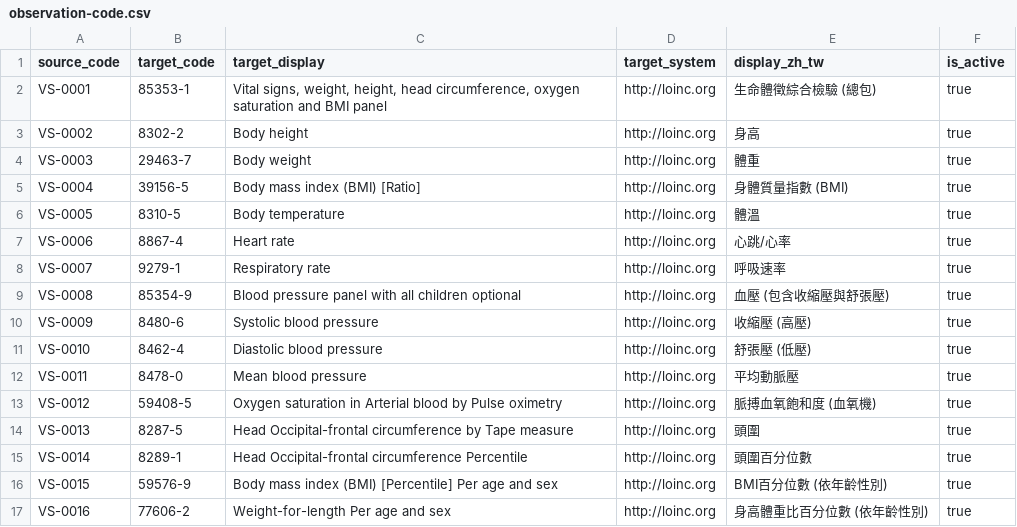
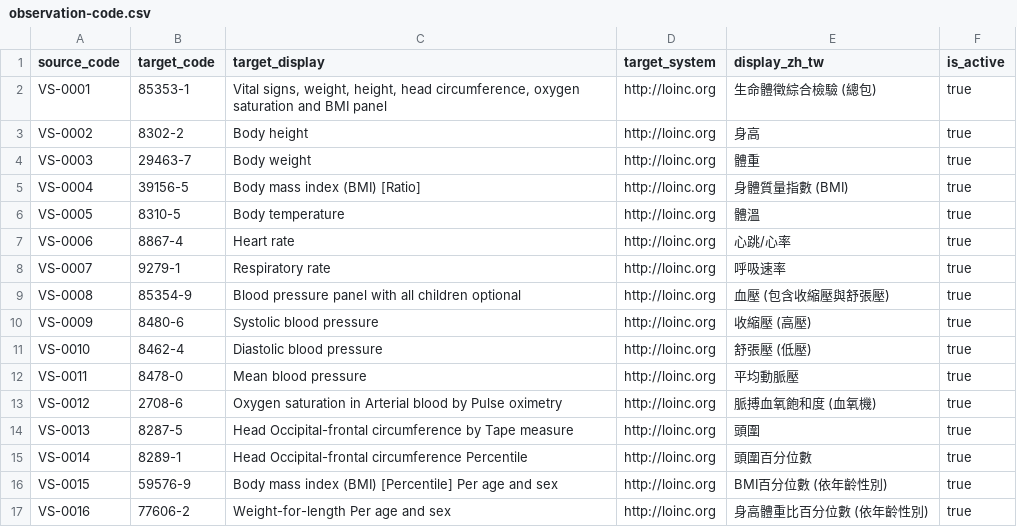
Before and after one commit to cylab-tw/fhirfox, a CSV file: dataset/converter/code-mappings/observation-code.csv, drawn as a sheet.

Commit message:
fix(converter): Refine observation mapping
Keep laboratory observations on the lab code mapping and
adjust Observation/MedicationRequest quantity writing so the
validator accepts the generated output.

```diff
--- a/dataset/converter/code-mappings/observation-code.csv
+++ b/dataset/converter/code-mappings/observation-code.csv
@@ -12,3 +12,3 @@ VS-0010,8462-4,Diastolic blood pressure,http://loinc.org,舒張壓 (低壓),true
 VS-0011,8478-0,Mean blood pressure,http://loinc.org,平均動脈壓,true
-VS-0012,59408-5,Oxygen saturation in Arterial blood by Pulse oximetry,http://loinc.org,脈搏血氧飽和度 (血氧機),true
+VS-0012,2708-6,Oxygen saturation in Arterial blood by Pulse oximetry,http://loinc.org,脈搏血氧飽和度 (血氧機),true
 VS-0013,8287-5,Head Occipital-frontal circumference by Tape measure,http://loinc.org,頭圍,true
```
Also changed, not shown: 5 other files.
